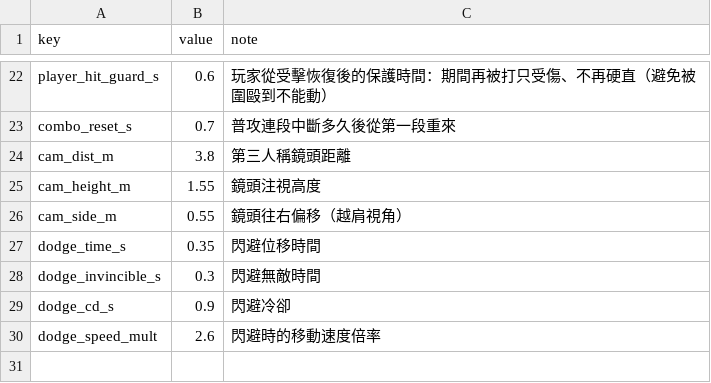
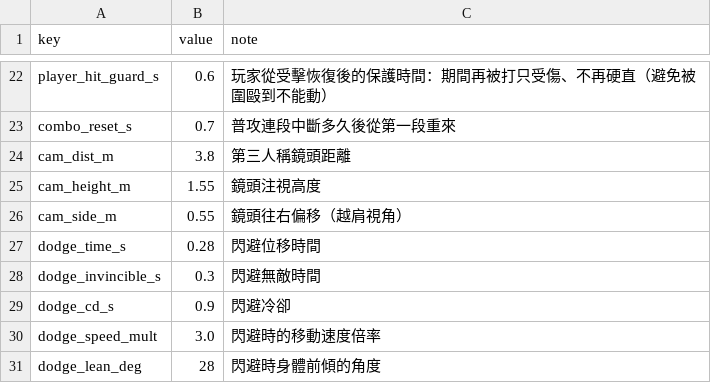
Before and after one commit to Benny021018/wuxia-rogue, a CSV file: data/combat_state_config.csv, drawn as a sheet; only a part is shown, gaps mark what is left out.

```diff
--- a/data/combat_state_config.csv
+++ b/data/combat_state_config.csv
@@ -26,5 +26,6 @@ cam_height_m,1.55,鏡頭注視高度
 cam_side_m,0.55,鏡頭往右偏移（越肩視角）
-dodge_time_s,0.35,閃避位移時間
+dodge_time_s,0.28,閃避位移時間
 dodge_invincible_s,0.3,閃避無敵時間
 dodge_cd_s,0.9,閃避冷卻
-dodge_speed_mult,2.6,閃避時的移動速度倍率
+dodge_speed_mult,3.0,閃避時的移動速度倍率
+dodge_lean_deg,28,閃避時身體前傾的角度
```
Also changed, not shown: data/move_hits.csv, data/moves.csv, 7 other files.
